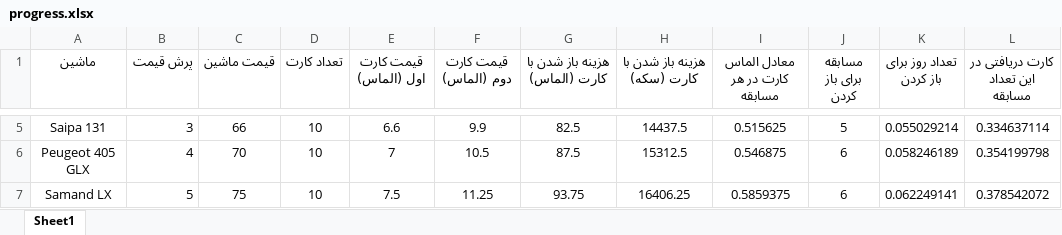
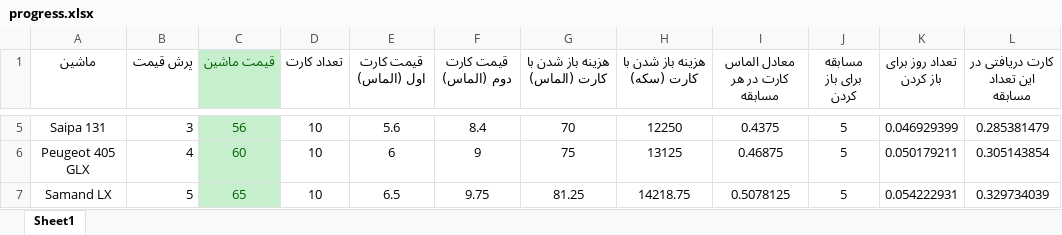
Before and after one commit to seganx/test, an Excel workbook: Documents/progress.xlsx, sheet Sheet1, drawn as a sheet; only a part is shown, gaps mark what is left out; values as stored, in another font and other column widths than the file's, no borders; the diff covers the shown part only; the diff names each change by its address in the sheet, - before the commit and + after, or states it on an @@ line.

```diff
--- a/Documents/progress.xlsx (sheet Sheet1)
+++ b/Documents/progress.xlsx (sheet Sheet1)
@@ C1:C7 fill: none → #C6EFCE, text colour: black → #006100 @@
-C5 (قیمت ماشین): 66
+C5 (قیمت ماشین): 56
-E5 (قیمت کارت اول (الماس)): 6.6
+E5 (قیمت کارت اول (الماس)): 5.6
-F5 (قیمت کارت دوم (الماس)): 9.9
+F5 (قیمت کارت دوم (الماس)): 8.4
-G5 (هزینه باز شدن با کارت (الماس)): 82.5
+G5 (هزینه باز شدن با کارت (الماس)): 70
-H5 (هزینه باز شدن با کارت (سکه)): 14437.5
+H5 (هزینه باز شدن با کارت (سکه)): 12250
-I5 (معادل الماس کارت در هر مسابقه): 0.515625
+I5 (معادل الماس کارت در هر مسابقه): 0.4375
-K5 (تعداد روز برای باز کردن): 0.055029214
+K5 (تعداد روز برای باز کردن): 0.046929399
-L5 (کارت دریافتی در این تعداد مسابقه): 0.334637114
+L5 (کارت دریافتی در این تعداد مسابقه): 0.285381479
-C6 (قیمت ماشین): 70
+C6 (قیمت ماشین): 60
-E6 (قیمت کارت اول (الماس)): 7
+E6 (قیمت کارت اول (الماس)): 6
-F6 (قیمت کارت دوم (الماس)): 10.5
+F6 (قیمت کارت دوم (الماس)): 9
-G6 (هزینه باز شدن با کارت (الماس)): 87.5
+G6 (هزینه باز شدن با کارت (الماس)): 75
-H6 (هزینه باز شدن با کارت (سکه)): 15312.5
+H6 (هزینه باز شدن با کارت (سکه)): 13125
-I6 (معادل الماس کارت در هر مسابقه): 0.546875
+I6 (معادل الماس کارت در هر مسابقه): 0.46875
-J6:J7 (مسابقه برای باز کردن): 6
+J6:J7 (مسابقه برای باز کردن): 5
-K6 (تعداد روز برای باز کردن): 0.058246189
+K6 (تعداد روز برای باز کردن): 0.050179211
-L6 (کارت دریافتی در این تعداد مسابقه): 0.354199798
+L6 (کارت دریافتی در این تعداد مسابقه): 0.305143854
-C7 (قیمت ماشین): 75
+C7 (قیمت ماشین): 65
-E7 (قیمت کارت اول (الماس)): 7.5
+E7 (قیمت کارت اول (الماس)): 6.5
-F7 (قیمت کارت دوم (الماس)): 11.25
+F7 (قیمت کارت دوم (الماس)): 9.75
-G7 (هزینه باز شدن با کارت (الماس)): 93.75
+G7 (هزینه باز شدن با کارت (الماس)): 81.25
-H7 (هزینه باز شدن با کارت (سکه)): 16406.25
+H7 (هزینه باز شدن با کارت (سکه)): 14218.75
-I7 (معادل الماس کارت در هر مسابقه): 0.5859375
+I7 (معادل الماس کارت در هر مسابقه): 0.5078125
-K7 (تعداد روز برای باز کردن): 0.062249141
+K7 (تعداد روز برای باز کردن): 0.054222931
-L7 (کارت دریافتی در این تعداد مسابقه): 0.378542072
+L7 (کارت دریافتی در این تعداد مسابقه): 0.329734039
```
Also changed, not shown: 391 edited cells and cell formats elsewhere in this sheet.
